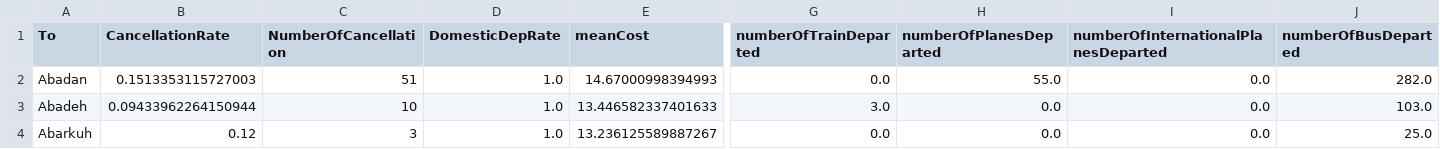
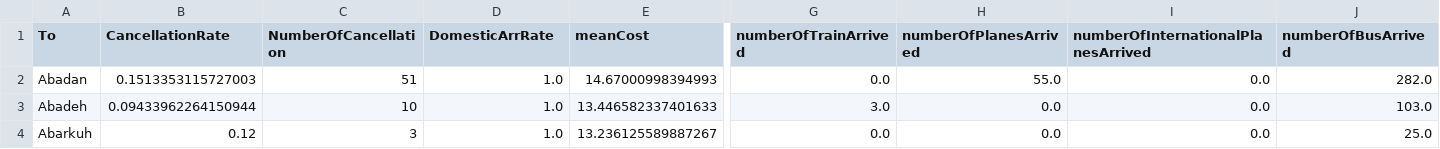
Before and after one commit to silviacalabretta/statistical-methods-project, a CSV file: data/city_arrival_summary.csv, drawn as a sheet; only a part is shown, gaps mark what is left out; the diff names each change by its address in the sheet, - before the commit and + after, or states it on an @@ line.

```diff
--- a/data/city_arrival_summary.csv
+++ b/data/city_arrival_summary.csv
-D1: DomesticDepRate
+D1: DomesticArrRate
-G1: numberOfTrainDeparted
+G1: numberOfTrainArrived
-H1: numberOfPlanesDeparted
+H1: numberOfPlanesArrived
-I1: numberOfInternationalPlanesDeparted
+I1: numberOfInternationalPlanesArrived
-J1: numberOfBusDeparted
+J1: numberOfBusArrived
```
Also changed, not shown: 13 other files.
